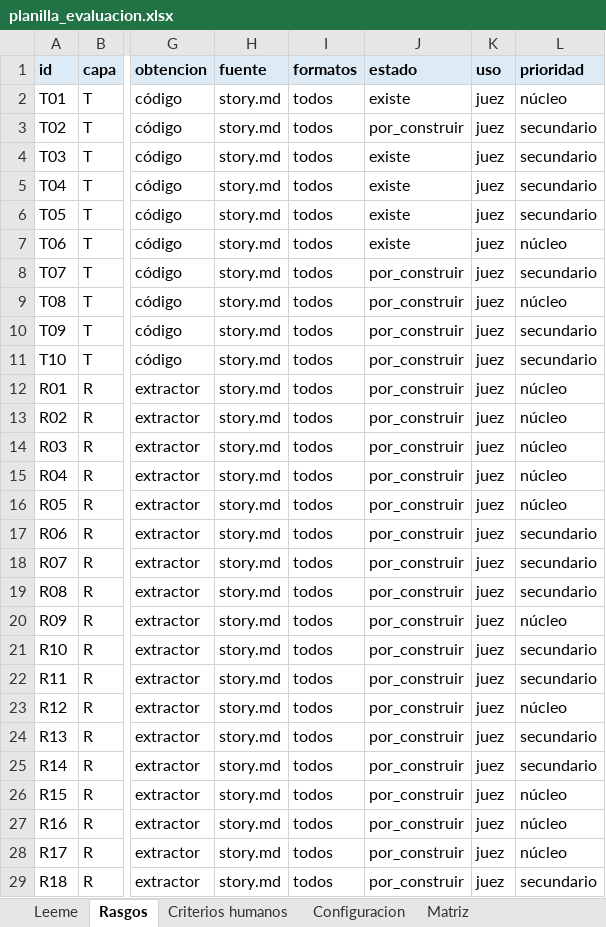
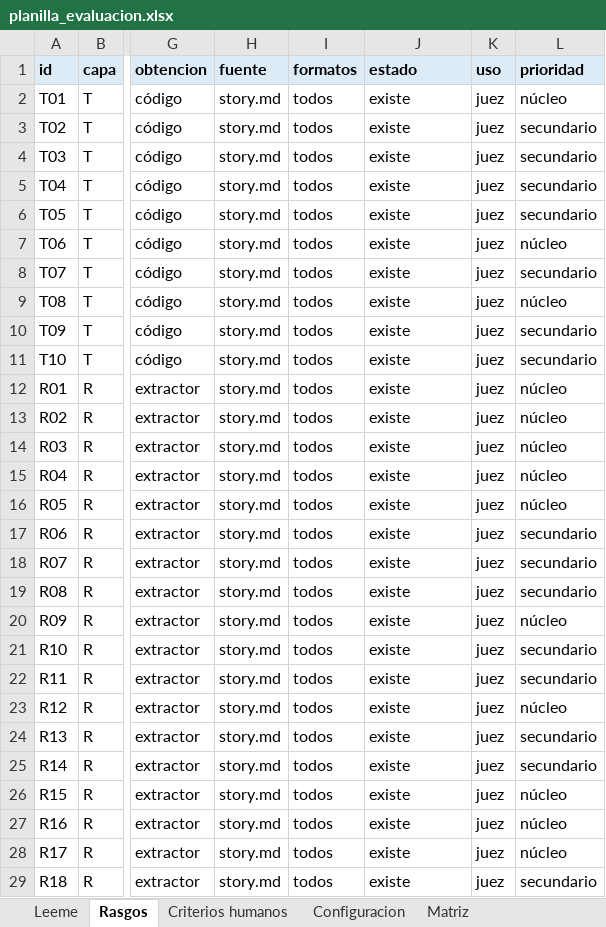
Before and after one commit to JD3M0N/BiPlan-Forge-Bidirectional-Narrative-Generation-through-Top-Down-Planning-and-Bottom-Up-Emergence, an Excel workbook: packages/evaluation/planilla/planilla_evaluacion.xlsx, sheet Rasgos, drawn as a sheet; only a part is shown, gaps mark what is left out; values as stored, in another font and other column widths than the file's, no borders; the diff covers the shown part only; the diff names each change by its address in the sheet, - before the commit and + after, or states it on an @@ line.

Commit message:
feat(evaluation): preparar estudios por pares y jueces de preferencias
- Añadir estudios SQLite, congelación, asignaciones y votos persistentes.
- Integrar /evaluar, /aportar y /pausa en Telegram.
- Incorporar extracción de rasgos con evidencias, caché e informes.
- Añadir Bradley-Terry y tres jueces con validación fuera de muestra.
- Preparar baseline directo, rankings y fichas de análisis.
- Actualizar metodología, catálogo, planilla y guía operativa.
- Documentar los pendientes detectados en la auditoría del tutor.

Validación previa: quality.ps1 limpio; 755 pruebas pasadas y 2 omitidas.
Demo: 11 historias ficticias, 180 respuestas y ninguna llamada de red.
Actualización documental: git diff --check limpio.

Quedan pendientes la integración de extracciones del estudio con informes,
ajustes de recuento y compatibilidad, y la validación experimental real.
No se genera el corpus definitivo ni se modifica la simulación.

```diff
--- a/packages/evaluation/planilla/planilla_evaluacion.xlsx (sheet Rasgos)
+++ b/packages/evaluation/planilla/planilla_evaluacion.xlsx (sheet Rasgos)
-J3 (estado): por_construir
+J3 (estado): existe
-J8:J29 (estado): por_construir
+J8:J29 (estado): existe
```
Also changed, not shown: 43 edited cells elsewhere in this sheet, 41 other files.
